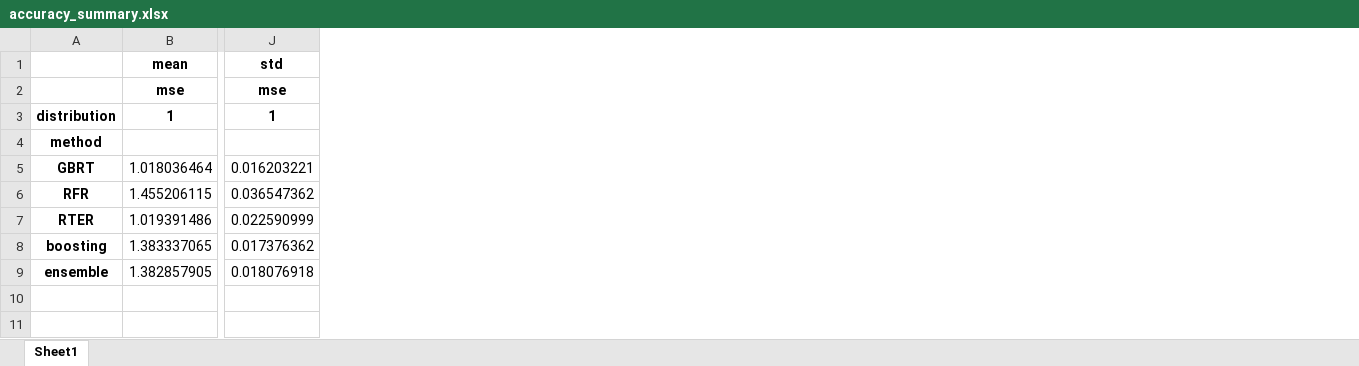
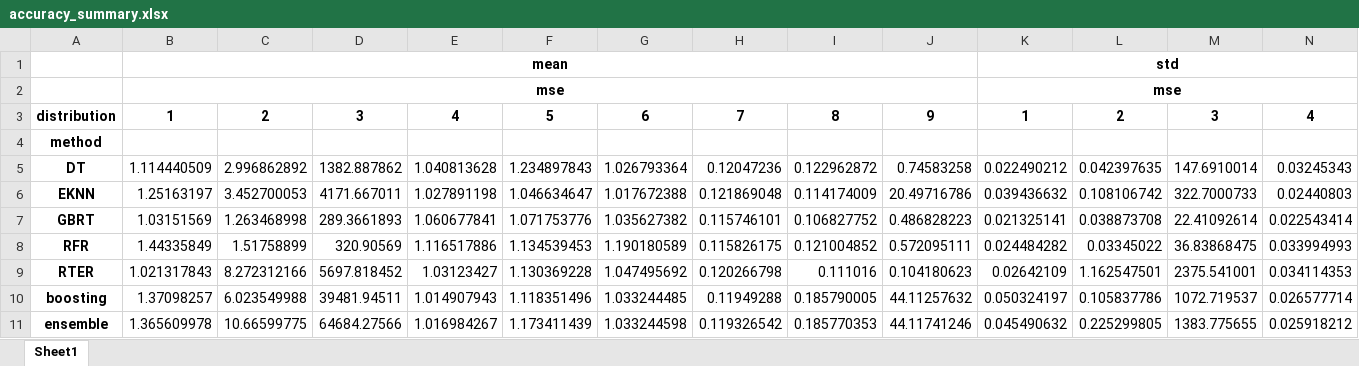
Before and after one commit to Karlmyh/RTER, an Excel workbook: results/sorted/accuracy_summary.xlsx, sheet Sheet1, drawn as a sheet; only a part is shown, gaps mark what is left out; values as stored, in another font and other column widths than the file's, no borders; addresses are those after the commit; rows hold the shown columns only; the diff covers the shown part only; the diff names each change by its address in the sheet, - before the commit and + after, or states it on an @@ line.

```diff
--- a/results/sorted/accuracy_summary.xlsx (sheet Sheet1)
+++ b/results/sorted/accuracy_summary.xlsx (sheet Sheet1)
+column C, row 3: 2; rows 7-11: 1.263468998 | 1.51758899 | 8.272312166 | 6.023549988 | 10.66599775
+column D, row 3: 3; rows 7-11: 289.3661893 | 320.90569 | 5697.818452 | 39481.94511 | 64684.27566
+column E, row 3: 4; rows 7-11: 1.060677841 | 1.116517886 | 1.03123427 | 1.014907943 | 1.016984267
+column F, row 3: 5; rows 7-11: 1.071753776 | 1.134539453 | 1.130369228 | 1.118351496 | 1.173411439
+column G, row 3: 6; rows 7-11: 1.035627382 | 1.190180589 | 1.047495692 | 1.033244485 | 1.033244598
+column H, row 3: 7; rows 7-11: 0.115746101 | 0.115826175 | 0.120266798 | 0.11949288 | 0.119326542
+column I, row 3: 8; rows 7-11: 0.106827752 | 0.121004852 | 0.111016 | 0.185790005 | 0.185770353
+column J, row 3: 9; rows 7-11: 0.486828223 | 0.572095111 | 0.104180623 | 44.11257632 | 44.11741246
+column L, row 3: 2; rows 7-11: 0.038873708 | 0.03345022 | 1.162547501 | 0.105837786 | 0.225299805
+column M, row 3: 3; rows 7-11: 22.41092614 | 36.83868475 | 2375.541001 | 1072.719537 | 1383.775655
+column N, row 3: 4; rows 7-11: 0.022543414 | 0.033994993 | 0.034114353 | 0.026577714 | 0.025918212
+row 5: DT | 1.114440509 | 2.996862892 | 1382.887862 | 1.040813628 | 1.234897843 | 1.026793364 | 0.12047236 | 0.122962872 | 0.74583258 | 0.022490212 | 0.042397635 | 147.6910014 | 0.03245343
+row 6: EKNN | 1.25163197 | 3.452700053 | 4171.667011 | 1.027891198 | 1.046634647 | 1.017672388 | 0.121869048 | 0.114174009 | 20.49716786 | 0.039436632 | 0.108106742 | 322.7000733 | 0.02440803
-B7: 1.018036464
+B7: 1.03151569
-K7: 0.016203221
+K7: 0.021325141
-B8: 1.455206115
+B8: 1.44335849
-K8: 0.036547362
+K8: 0.024484282
-B9: 1.019391486
+B9: 1.021317843
-K9: 0.022590999
+K9: 0.02642109
-B10: 1.383337065
+B10: 1.37098257
-K10: 0.017376362
+K10: 0.050324197
-B11: 1.382857905
+B11: 1.365609978
-K11: 0.018076918
+K11: 0.045490632
```
Also changed, not shown: 6 added columns and 14 removed columns elsewhere in this sheet, results/sorted/efficiency_summary.xlsx, 11 other files.
